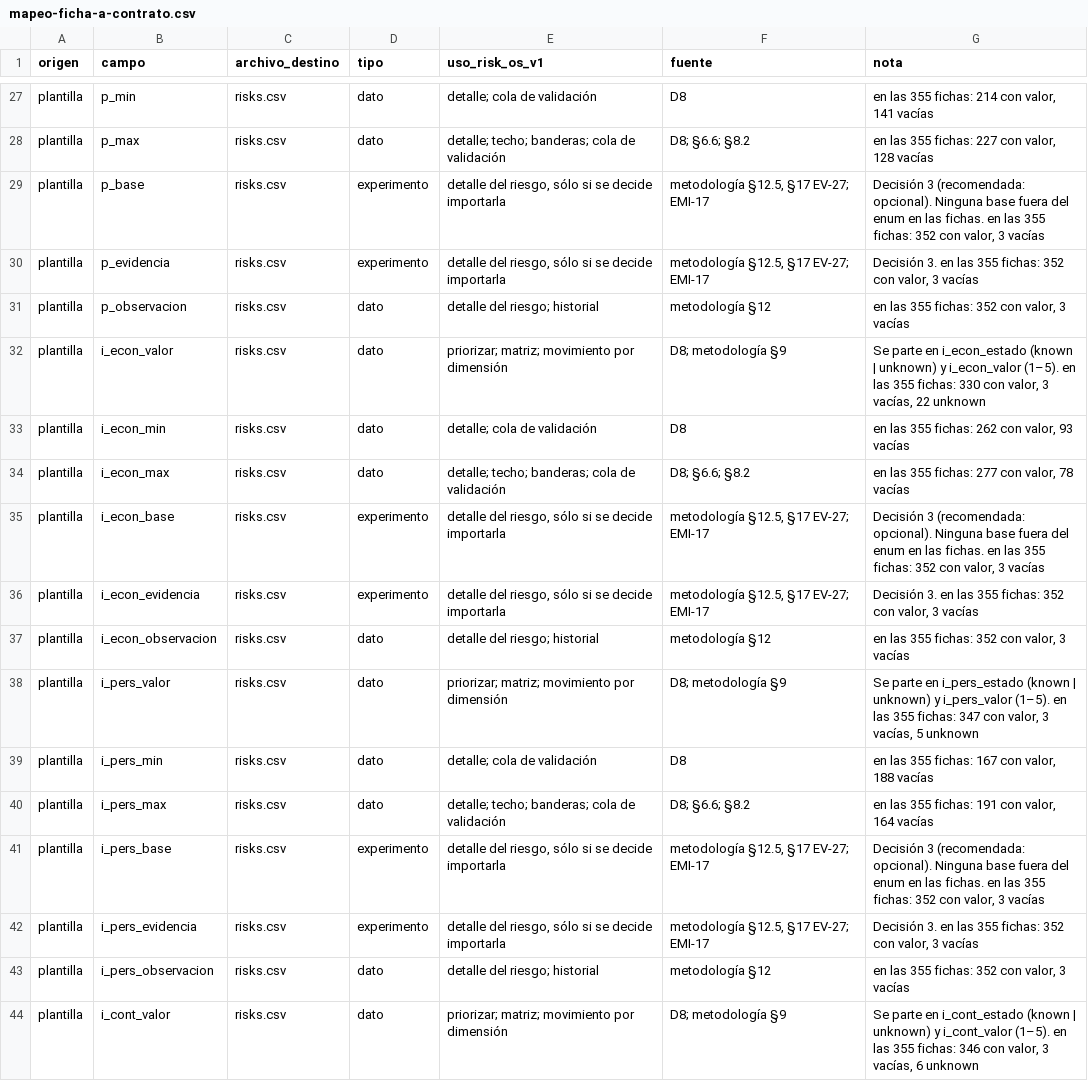
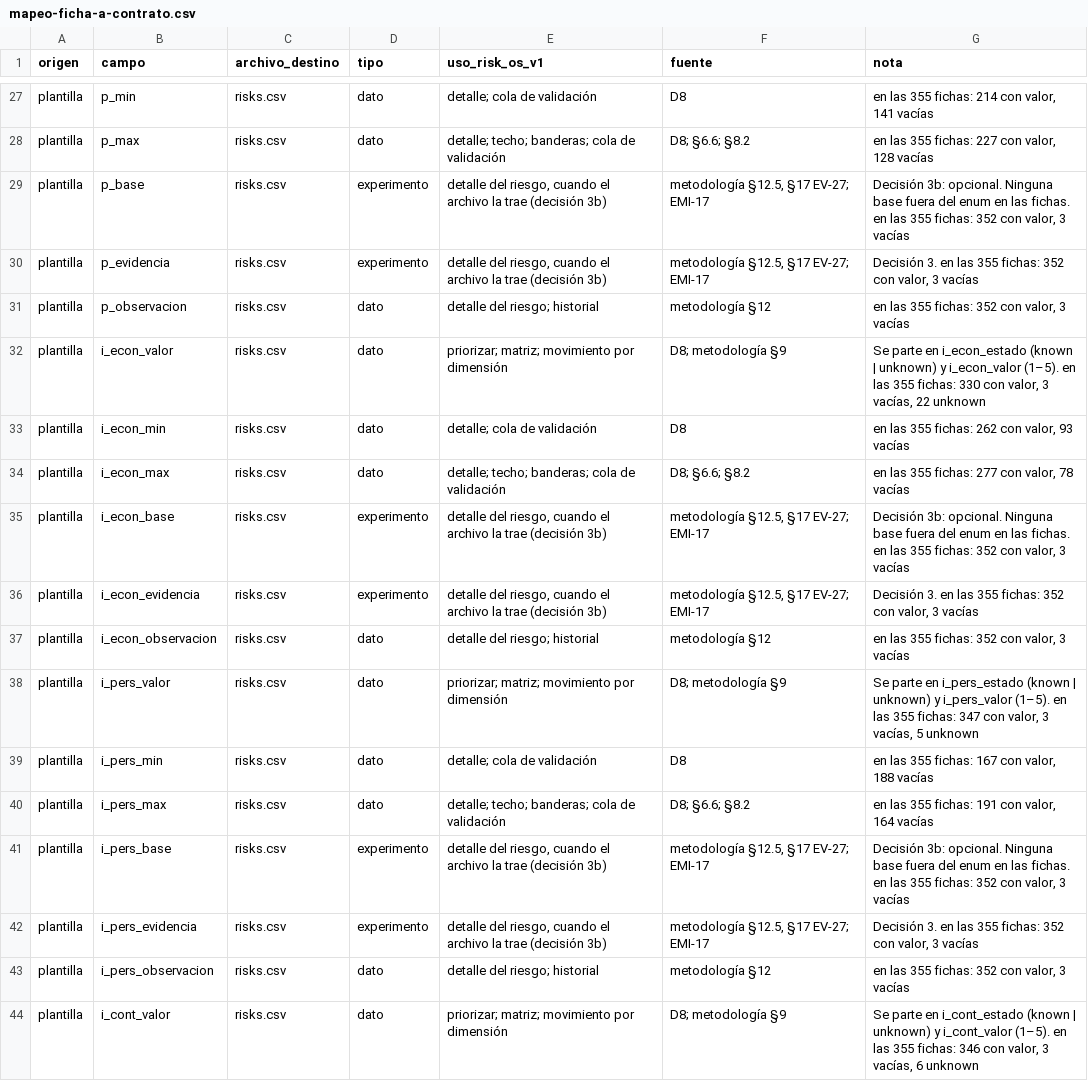
Before and after one commit to emidc/del-campo, a CSV file: SPIKES/T-0021/v0/fase-15/mapeo-ficha-a-contrato.csv, drawn as a sheet; only a part is shown, gaps mark what is left out; the diff covers the shown part only.

```diff
--- a/SPIKES/T-0021/v0/fase-15/mapeo-ficha-a-contrato.csv
+++ b/SPIKES/T-0021/v0/fase-15/mapeo-ficha-a-contrato.csv
@@ -28,4 +28,4 @@ plantilla,p_min,risks.csv,dato,detalle; cola de validación,D8,"en las 355 ficha
 plantilla,p_max,risks.csv,dato,detalle; techo; banderas; cola de validación,D8; §6.6; §8.2,"en las 355 fichas: 227 con valor, 128 vacías"
-plantilla,p_base,risks.csv,experimento,"detalle del riesgo, sólo si se decide importarla","metodología §12.5, §17 EV-27; EMI-17","Decisión 3 (recomendada: opcional). Ninguna base fuera del enum en las fichas. en las 355 fichas: 352 con valor, 3 vacías"
-plantilla,p_evidencia,risks.csv,experimento,"detalle del riesgo, sólo si se decide importarla","metodología §12.5, §17 EV-27; EMI-17","Decisión 3. en las 355 fichas: 352 con valor, 3 vacías"
+plantilla,p_base,risks.csv,experimento,"detalle del riesgo, cuando el archivo la trae (decisión 3b)","metodología §12.5, §17 EV-27; EMI-17","Decisión 3b: opcional. Ninguna base fuera del enum en las fichas. en las 355 fichas: 352 con valor, 3 vacías"
+plantilla,p_evidencia,risks.csv,experimento,"detalle del riesgo, cuando el archivo la trae (decisión 3b)","metodología §12.5, §17 EV-27; EMI-17","Decisión 3. en las 355 fichas: 352 con valor, 3 vacías"
 plantilla,p_observacion,risks.csv,dato,detalle del riesgo; historial,metodología §12,"en las 355 fichas: 352 con valor, 3 vacías"
@@ -34,4 +34,4 @@ plantilla,i_econ_min,risks.csv,dato,detalle; cola de validación,D8,"en las 355
 plantilla,i_econ_max,risks.csv,dato,detalle; techo; banderas; cola de validación,D8; §6.6; §8.2,"en las 355 fichas: 277 con valor, 78 vacías"
-plantilla,i_econ_base,risks.csv,experimento,"detalle del riesgo, sólo si se decide importarla","metodología §12.5, §17 EV-27; EMI-17","Decisión 3 (recomendada: opcional). Ninguna base fuera del enum en las fichas. en las 355 fichas: 352 con valor, 3 vacías"
-plantilla,i_econ_evidencia,risks.csv,experimento,"detalle del riesgo, sólo si se decide importarla","metodología §12.5, §17 EV-27; EMI-17","Decisión 3. en las 355 fichas: 352 con valor, 3 vacías"
+plantilla,i_econ_base,risks.csv,experimento,"detalle del riesgo, cuando el archivo la trae (decisión 3b)","metodología §12.5, §17 EV-27; EMI-17","Decisión 3b: opcional. Ninguna base fuera del enum en las fichas. en las 355 fichas: 352 con valor, 3 vacías"
+plantilla,i_econ_evidencia,risks.csv,experimento,"detalle del riesgo, cuando el archivo la trae (decisión 3b)","metodología §12.5, §17 EV-27; EMI-17","Decisión 3. en las 355 fichas: 352 con valor, 3 vacías"
 plantilla,i_econ_observacion,risks.csv,dato,detalle del riesgo; historial,metodología §12,"en las 355 fichas: 352 con valor, 3 vacías"
@@ -40,4 +40,4 @@ plantilla,i_pers_min,risks.csv,dato,detalle; cola de validación,D8,"en las 355
 plantilla,i_pers_max,risks.csv,dato,detalle; techo; banderas; cola de validación,D8; §6.6; §8.2,"en las 355 fichas: 191 con valor, 164 vacías"
-plantilla,i_pers_base,risks.csv,experimento,"detalle del riesgo, sólo si se decide importarla","metodología §12.5, §17 EV-27; EMI-17","Decisión 3 (recomendada: opcional). Ninguna base fuera del enum en las fichas. en las 355 fichas: 352 con valor, 3 vacías"
-plantilla,i_pers_evidencia,risks.csv,experimento,"detalle del riesgo, sólo si se decide importarla","metodología §12.5, §17 EV-27; EMI-17","Decisión 3. en las 355 fichas: 352 con valor, 3 vacías"
+plantilla,i_pers_base,risks.csv,experimento,"detalle del riesgo, cuando el archivo la trae (decisión 3b)","metodología §12.5, §17 EV-27; EMI-17","Decisión 3b: opcional. Ninguna base fuera del enum en las fichas. en las 355 fichas: 352 con valor, 3 vacías"
+plantilla,i_pers_evidencia,risks.csv,experimento,"detalle del riesgo, cuando el archivo la trae (decisión 3b)","metodología §12.5, §17 EV-27; EMI-17","Decisión 3. en las 355 fichas: 352 con valor, 3 vacías"
 plantilla,i_pers_observacion,risks.csv,dato,detalle del riesgo; historial,metodología §12,"en las 355 fichas: 352 con valor, 3 vacías"
```
Also changed, not shown: 13 edited cells elsewhere in this file, SPIKES/T-0021/v0/fase-15/contrato/columnas-risks.csv, SPIKES/T-0021/v0/fase-15/contrato/reglas-validacion.csv, 3 other files.
